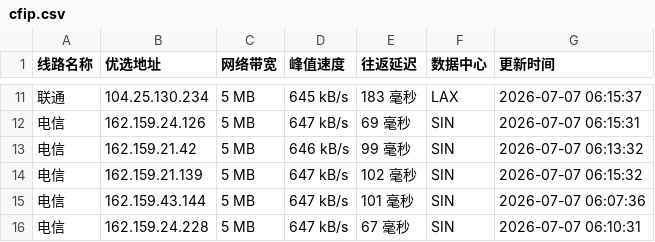
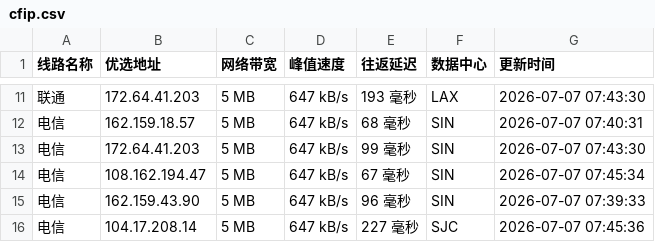
Before and after one commit to 748171997rui-afk/cfipyx, a CSV file: cfip.csv, drawn as a sheet; only a part is shown, gaps mark what is left out; the diff covers the shown part only.

```diff
--- a/cfip.csv
+++ b/cfip.csv
@@ -11,6 +11,6 @@
-联通,104.25.130.234,5 MB,645 kB/s,183 毫秒,LAX,2026-07-07 06:15:37
-电信,162.159.24.126,5 MB,647 kB/s,69 毫秒,SIN,2026-07-07 06:15:31
-电信,162.159.21.42,5 MB,646 kB/s,99 毫秒,SIN,2026-07-07 06:13:32
-电信,162.159.21.139,5 MB,647 kB/s,102 毫秒,SIN,2026-07-07 06:15:32
-电信,162.159.43.144,5 MB,647 kB/s,101 毫秒,SIN,2026-07-07 06:07:36
-电信,162.159.24.228,5 MB,647 kB/s,67 毫秒,SIN,2026-07-07 06:10:31
+联通,172.64.41.203,5 MB,647 kB/s,193 毫秒,LAX,2026-07-07 07:43:30
+电信,162.159.18.57,5 MB,647 kB/s,68 毫秒,SIN,2026-07-07 07:40:31
+电信,172.64.41.203,5 MB,647 kB/s,99 毫秒,SIN,2026-07-07 07:43:30
+电信,108.162.194.47,5 MB,647 kB/s,67 毫秒,SIN,2026-07-07 07:45:34
+电信,162.159.43.90,5 MB,647 kB/s,96 毫秒,SIN,2026-07-07 07:39:33
+电信,104.17.208.14,5 MB,647 kB/s,227 毫秒,SJC,2026-07-07 07:45:36
```
Also changed, not shown: 33 edited cells elsewhere in this file, 1 other file.
